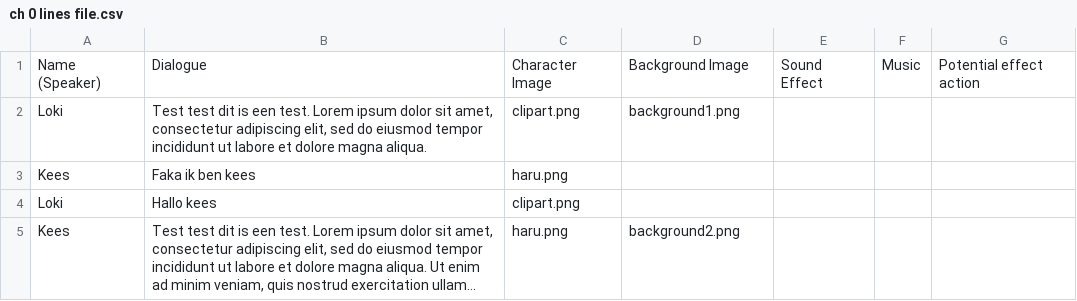
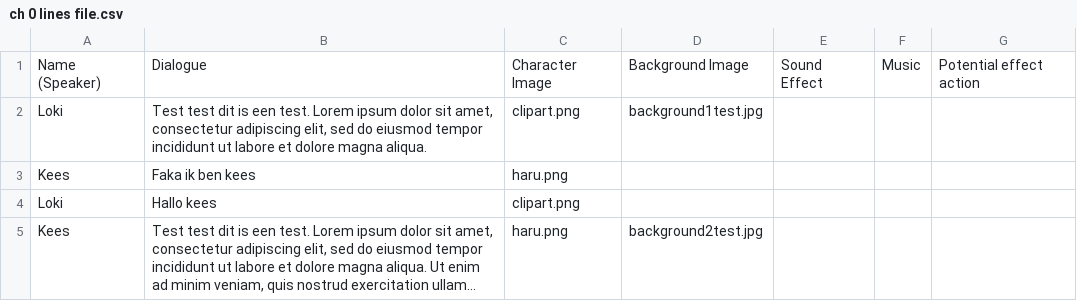
Before and after one commit to JustYorick/PrestigiousPigeon, a CSV file: Assets/Dialogue Script/ch 0 lines file.csv, drawn as a sheet; long unchanged cells end in …; the diff names each change by its address in the sheet, - before the commit and + after, or states it on an @@ line.

Commit message:
Added dynamic backgrounds

```diff
--- a/Assets/Dialogue Script/ch 0 lines file.csv
+++ b/Assets/Dialogue Script/ch 0 lines file.csv
-D2: background1.png
+D2: background1test.jpg
-D5: background2.png
+D5: background2test.jpg
```
Also changed, not shown: 7 other files.
